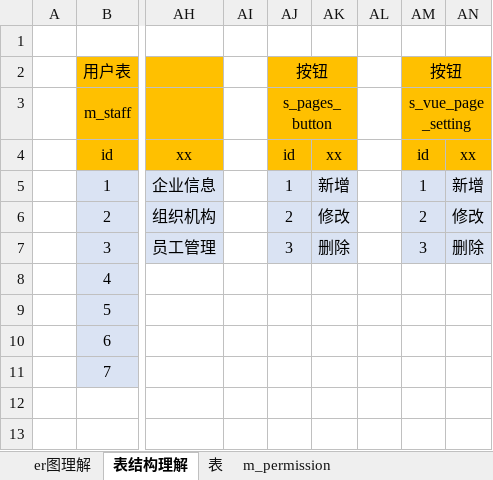
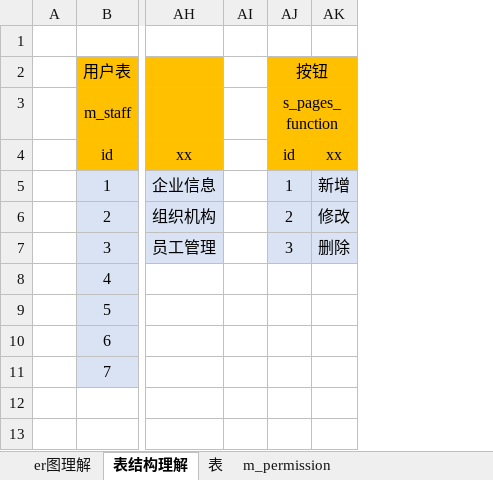
Before and after one commit to zxhbloomer/perfect_v4, an Excel workbook: 00_doc/01_设计思路/01_权限设计/权限的理解.xlsx, sheet 表结构理解, drawn as a sheet; only a part is shown, gaps mark what is left out; values as stored, in another font and other column widths than the file's, no borders; the diff names each change by its address in the sheet, - before the commit and + after, or states it on an @@ line.

```diff
--- a/00_doc/01_设计思路/01_权限设计/权限的理解.xlsx (sheet 表结构理解)
+++ b/00_doc/01_设计思路/01_权限设计/权限的理解.xlsx (sheet 表结构理解)
-column AL, empty
-column AM, rows 2-7: 按钮 | s_vue_page_setting | id | 1 | 2 | 3
-column AN, rows 4-7: xx | 新增 | 修改 | 删除
-AJ3: s_pages_button
+AJ3: s_pages_function
```
Also changed, not shown: sheet s_menu, 9 other files.
